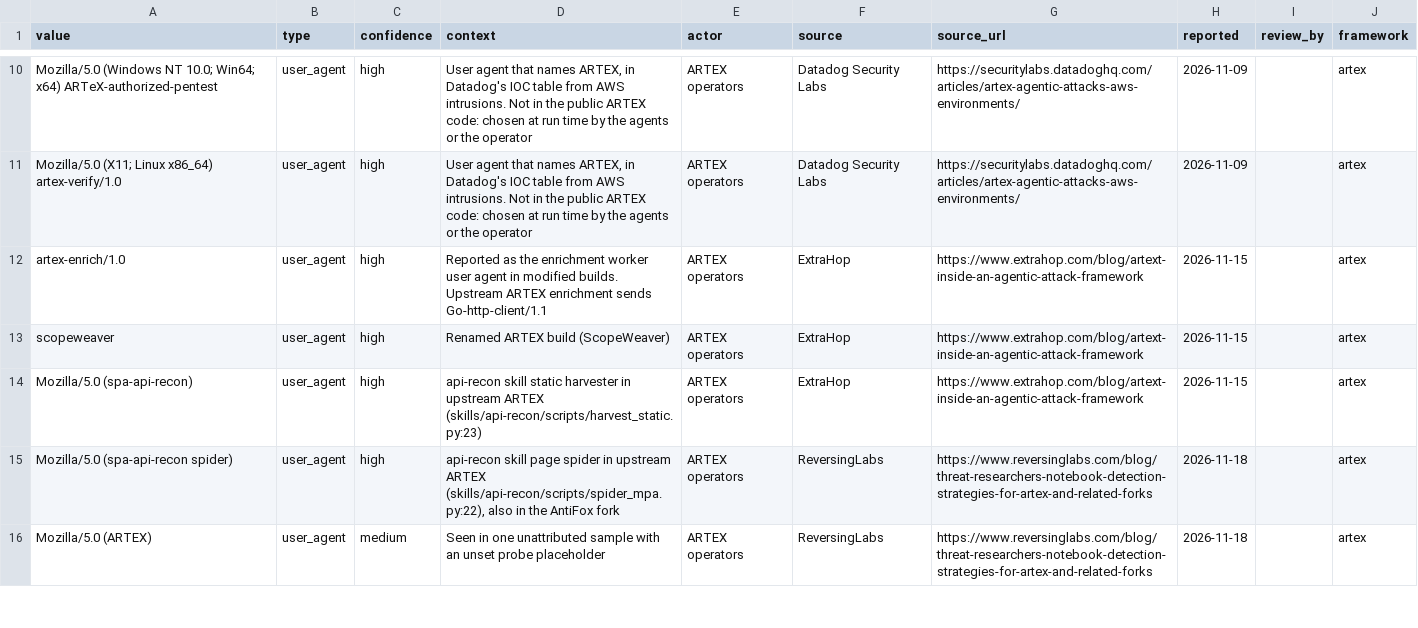
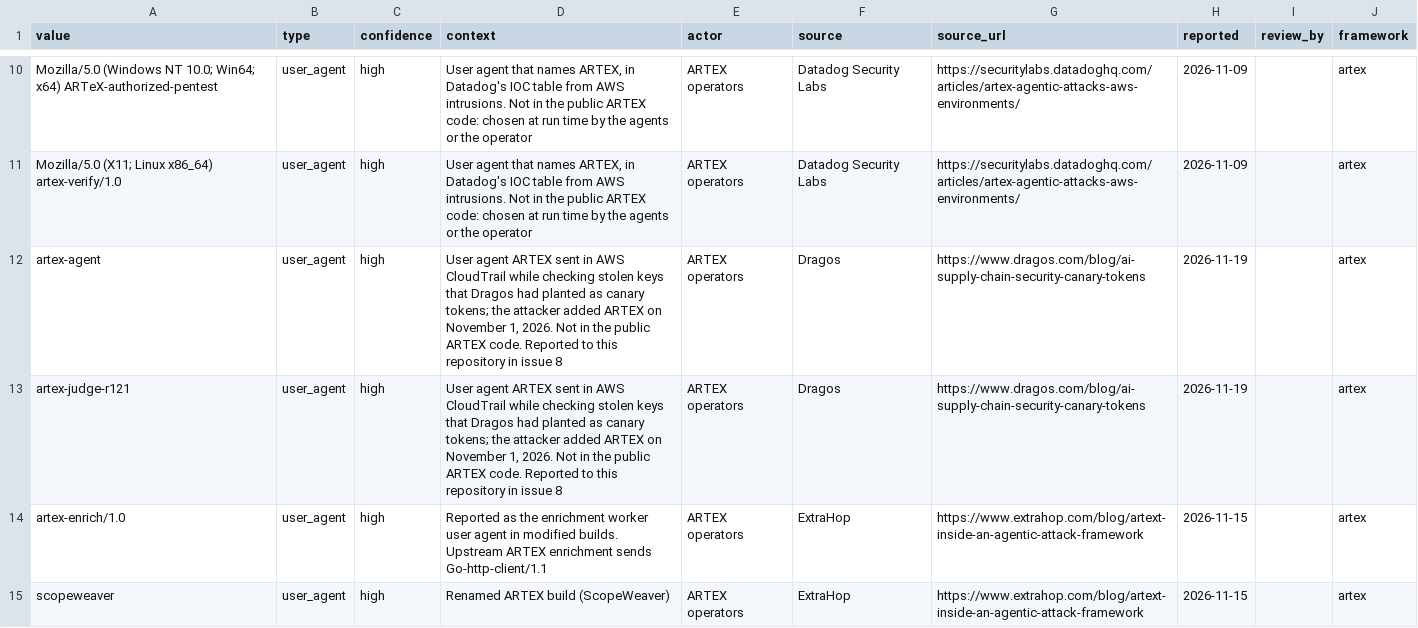
Before and after one commit to Bropdrop/agentic-attack-detections, a CSV file: feeds/sentinel-watchlist.csv, drawn as a sheet; only a part is shown, gaps mark what is left out; the shorter side is filled out with more unchanged rows; the diff names each change by its address in the sheet, - before the commit and + after, or states it on an @@ line.

Commit message:
Add ARTEX user agents artex-agent and artex-judge-r121 (2.7.2)
Dragos saw both in AWS CloudTrail when ARTEX checked stolen keys planted as
canary tokens. Reported by @Assaf-tal.

- Two indicators with the Dragos report as their source.
- Suricata rule 9726009, with test flows and a near miss.
- The names are added to the ARTEX user-agent rules for Sigma, Microsoft
  Sentinel, Elastic, Splunk and Zeek.

Fixes #8

```diff
--- a/feeds/sentinel-watchlist.csv
+++ b/feeds/sentinel-watchlist.csv
+row 12: artex-agent | user_agent | high | User agent ARTEX sent in AWS CloudTrail while checking stolen keys that Dragos had planted as canary tokens; the attacker added ARTEX on November 1, 2026. Not in the public ARTEX code. Reported to this repository in issue 8 | ARTEX operators | Dragos | https://www.dragos.com/blog/ai-supply-chain-security-canary-tokens | 2026-11-19 |  | artex
+row 13: artex-judge-r121 | user_agent | high | User agent ARTEX sent in AWS CloudTrail while checking stolen keys that Dragos had planted as canary tokens; the attacker added ARTEX on November 1, 2026. Not in the public ARTEX code. Reported to this repository in issue 8 | ARTEX operators | Dragos | https://www.dragos.com/blog/ai-supply-chain-security-canary-tokens | 2026-11-19 |  | artex
```
Also changed, not shown: frameworks/artex/splunk/lookups/artex_iocs.csv, iocs/indicators.csv, 36 other files.
